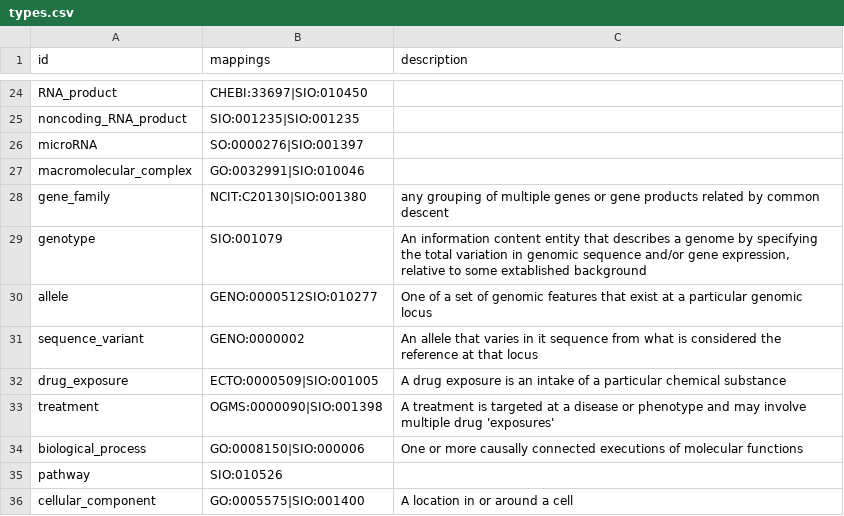
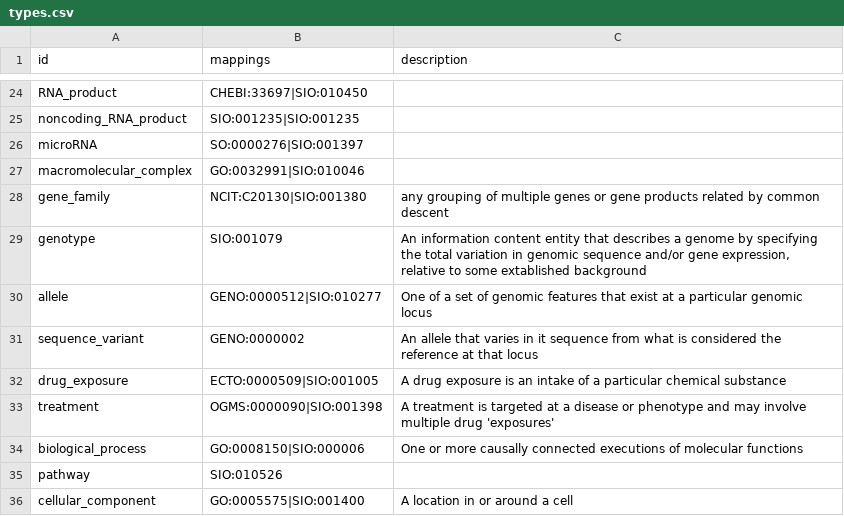
Before and after one commit to NCATS-Tangerine/translator-knowledge-beacon, a CSV file: api/types.csv, drawn as a sheet; only a part is shown, gaps mark what is left out.

Commit message:
Update types.csv

```diff
--- a/api/types.csv
+++ b/api/types.csv
@@ -29,3 +29,3 @@ gene_family,NCIT:C20130|SIO:001380,any grouping of multiple genes or gene produc
 genotype,SIO:001079,"An information content entity that describes a genome by specifying the total variation in genomic sequence and/or gene expression, relative to some extablished background"
-allele,GENO:0000512SIO:010277,One of a set of genomic features that exist at a particular genomic locus
+allele,GENO:0000512|SIO:010277,One of a set of genomic features that exist at a particular genomic locus
 sequence_variant,GENO:0000002,An allele that varies in it sequence from what is considered the reference at that locus
```
